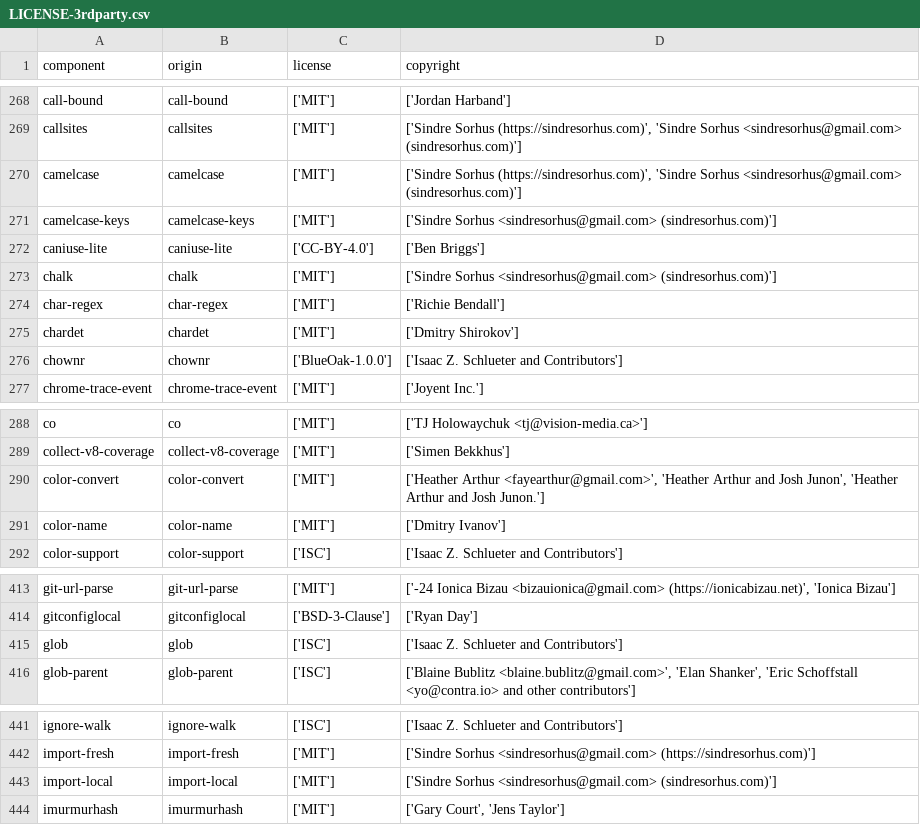
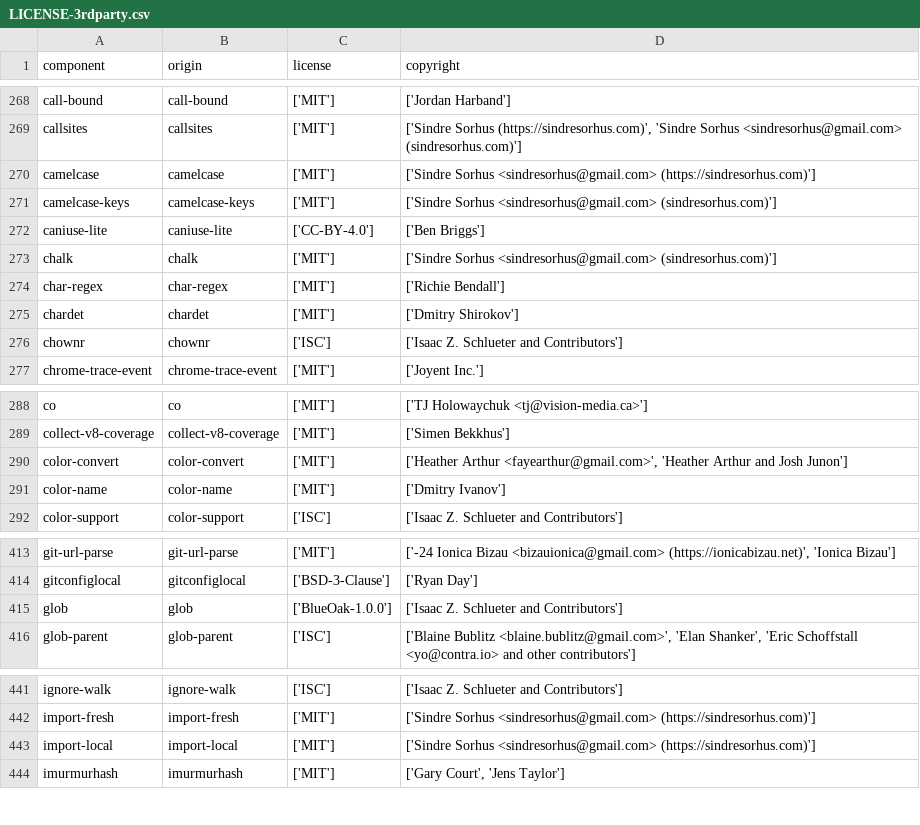
Before and after one commit to DataDog/openfeature-js-client, a CSV file: LICENSE-3rdparty.csv, drawn as a sheet; only a part is shown, gaps mark what is left out; the diff covers the shown part only.

```diff
--- a/LICENSE-3rdparty.csv
+++ b/LICENSE-3rdparty.csv
@@ -269,3 +269,3 @@
 "callsites","callsites","['MIT']","['Sindre Sorhus (https://sindresorhus.com)', 'Sindre Sorhus <sindresorhus@gmail.com> (sindresorhus.com)']"
-"camelcase","camelcase","['MIT']","['Sindre Sorhus (https://sindresorhus.com)', 'Sindre Sorhus <sindresorhus@gmail.com> (sindresorhus.com)']"
+"camelcase","camelcase","['MIT']","['Sindre Sorhus <sindresorhus@gmail.com> (https://sindresorhus.com)']"
 "camelcase-keys","camelcase-keys","['MIT']","['Sindre Sorhus <sindresorhus@gmail.com> (sindresorhus.com)']"
@@ -275,3 +275,3 @@
 "chardet","chardet","['MIT']","['Dmitry Shirokov']"
-"chownr","chownr","['BlueOak-1.0.0']","['Isaac Z. Schlueter and Contributors']"
+"chownr","chownr","['ISC']","['Isaac Z. Schlueter and Contributors']"
 "chrome-trace-event","chrome-trace-event","['MIT']","['Joyent Inc.']"
@@ -289,3 +289,3 @@
 "collect-v8-coverage","collect-v8-coverage","['MIT']","['Simen Bekkhus']"
-"color-convert","color-convert","['MIT']","['Heather Arthur <fayearthur@gmail.com>', 'Heather Arthur and Josh Junon', 'Heather Arthur and Josh Junon.']"
+"color-convert","color-convert","['MIT']","['Heather Arthur <fayearthur@gmail.com>', 'Heather Arthur and Josh Junon']"
 "color-name","color-name","['MIT']","['Dmitry Ivanov']"
@@ -414,3 +414,3 @@
 "gitconfiglocal","gitconfiglocal","['BSD-3-Clause']","['Ryan Day']"
-"glob","glob","['ISC']","['Isaac Z. Schlueter and Contributors']"
+"glob","glob","['BlueOak-1.0.0']","['Isaac Z. Schlueter and Contributors']"
 "glob-parent","glob-parent","['ISC']","['Blaine Bublitz <blaine.bublitz@gmail.com>', 'Elan Shanker', 'Eric Schoffstall <yo@contra.io> and other contributors']"
@@ -442,3 +442,3 @@
 "import-fresh","import-fresh","['MIT']","['Sindre Sorhus <sindresorhus@gmail.com> (https://sindresorhus.com)']"
-"import-local","import-local","['MIT']","['Sindre Sorhus <sindresorhus@gmail.com> (sindresorhus.com)']"
+"import-local","import-local","['MIT']","['Sindre Sorhus <sindresorhus@gmail.com> (https://sindresorhus.com)']"
 "imurmurhash","imurmurhash","['MIT']","['Gary Court', 'Jens Taylor']"
```
Also changed, not shown: 21 edited cells elsewhere in this file, 2 other files.
